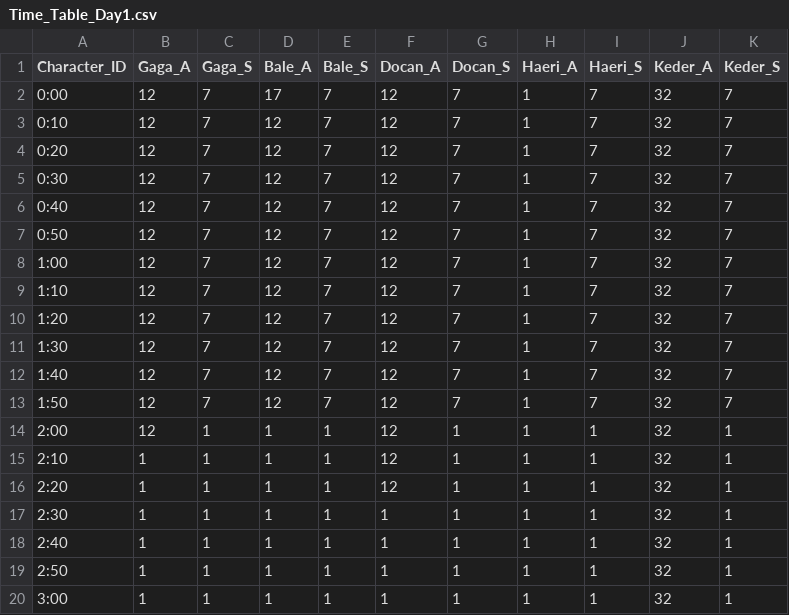
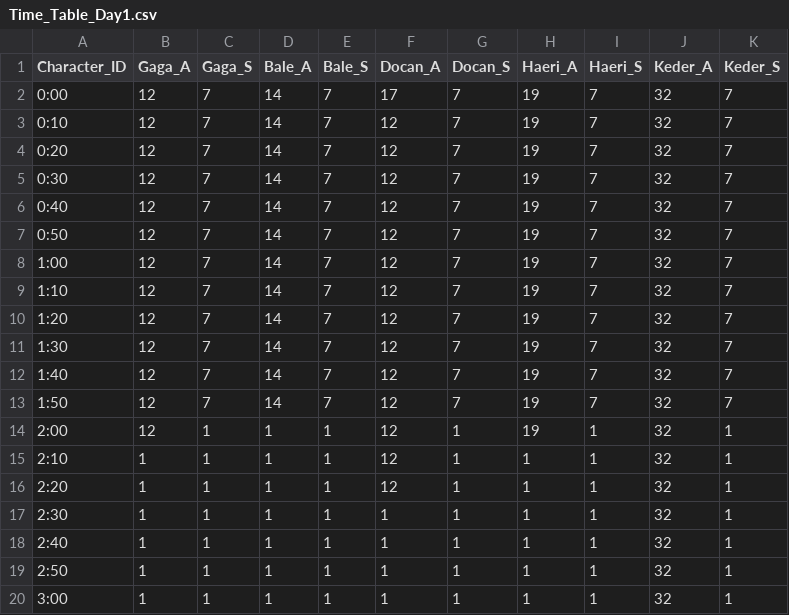
Before and after one commit to SuperElectronBrain/ThunderJack_ProjectMIS, a CSV file: Assets/Resources/DataSheet/Time_Table_Day1.csv, drawn as a sheet; only a part is shown.

```diff
--- a/Assets/Resources/DataSheet/Time_Table_Day1.csv
+++ b/Assets/Resources/DataSheet/Time_Table_Day1.csv
@@ -1,15 +1,15 @@
 Character_ID,Gaga_A,Gaga_S,Bale_A,Bale_S,Docan_A,Docan_S,Haeri_A,Haeri_S,Keder_A,Keder_S
-0:00,12,7,17,7,12,7,1,7,32,7
-0:10,12,7,12,7,12,7,1,7,32,7
-0:20,12,7,12,7,12,7,1,7,32,7
-0:30,12,7,12,7,12,7,1,7,32,7
-0:40,12,7,12,7,12,7,1,7,32,7
-0:50,12,7,12,7,12,7,1,7,32,7
-1:00,12,7,12,7,12,7,1,7,32,7
-1:10,12,7,12,7,12,7,1,7,32,7
-1:20,12,7,12,7,12,7,1,7,32,7
-1:30,12,7,12,7,12,7,1,7,32,7
-1:40,12,7,12,7,12,7,1,7,32,7
-1:50,12,7,12,7,12,7,1,7,32,7
-2:00,12,1,1,1,12,1,1,1,32,1
+0:00,12,7,14,7,17,7,19,7,32,7
+0:10,12,7,14,7,12,7,19,7,32,7
+0:20,12,7,14,7,12,7,19,7,32,7
+0:30,12,7,14,7,12,7,19,7,32,7
+0:40,12,7,14,7,12,7,19,7,32,7
+0:50,12,7,14,7,12,7,19,7,32,7
+1:00,12,7,14,7,12,7,19,7,32,7
+1:10,12,7,14,7,12,7,19,7,32,7
+1:20,12,7,14,7,12,7,19,7,32,7
+1:30,12,7,14,7,12,7,19,7,32,7
+1:40,12,7,14,7,12,7,19,7,32,7
+1:50,12,7,14,7,12,7,19,7,32,7
+2:00,12,1,1,1,12,1,19,1,32,1
 2:10,1,1,1,1,12,1,1,1,32,1
```
Also changed, not shown: 26 other files.
